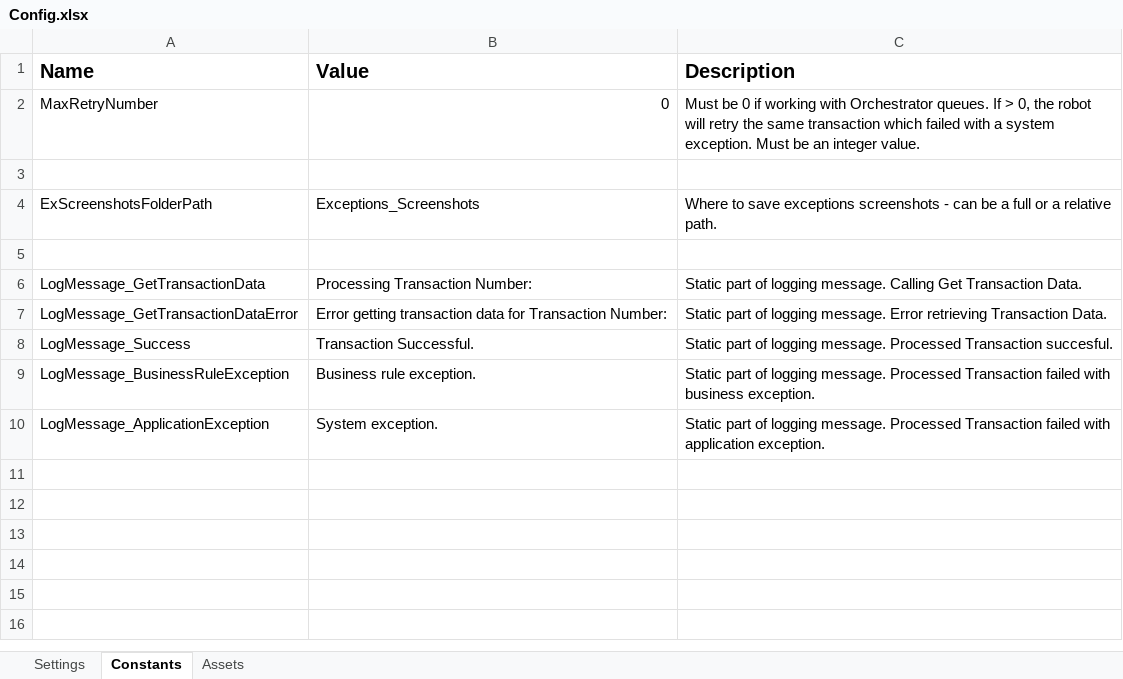
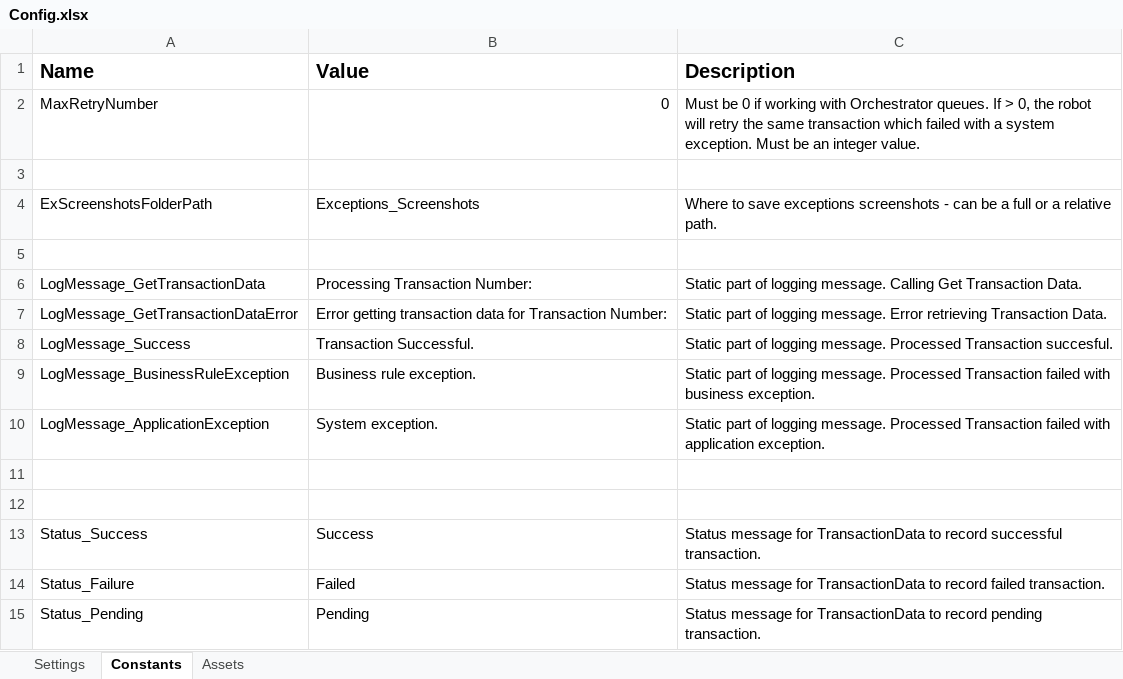
Before and after one commit to sspring963/uipath-automation-8, an Excel workbook: Data/Config.xlsx, sheet Constants, drawn as a sheet; values as stored, in another font and other column widths than the file's, no borders; the diff names each change by its address in the sheet, - before the commit and + after, or states it on an @@ line.

Commit message:
implemented status column to TransactionData and items for future workbook output

```diff
--- a/Data/Config.xlsx (sheet Constants)
+++ b/Data/Config.xlsx (sheet Constants)
+row 11: (empty)
+row 12: (empty)
+row 13: Status_Success | Success | Status message for TransactionData to record successful transaction.
+row 14: Status_Failure | Failed | Status message for TransactionData to record failed transaction.
+row 15: Status_Pending | Pending | Status message for TransactionData to record pending transaction.
```
Also changed, not shown: 2 other files.
